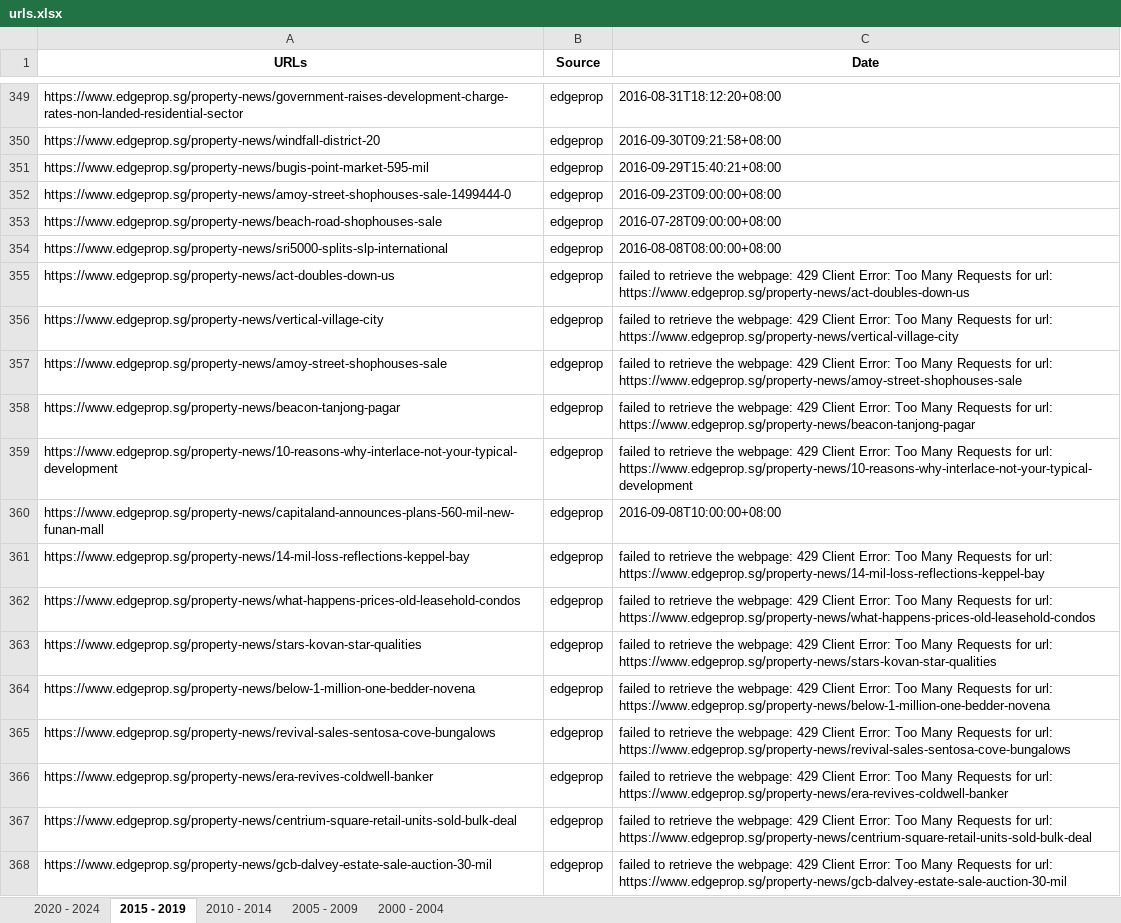
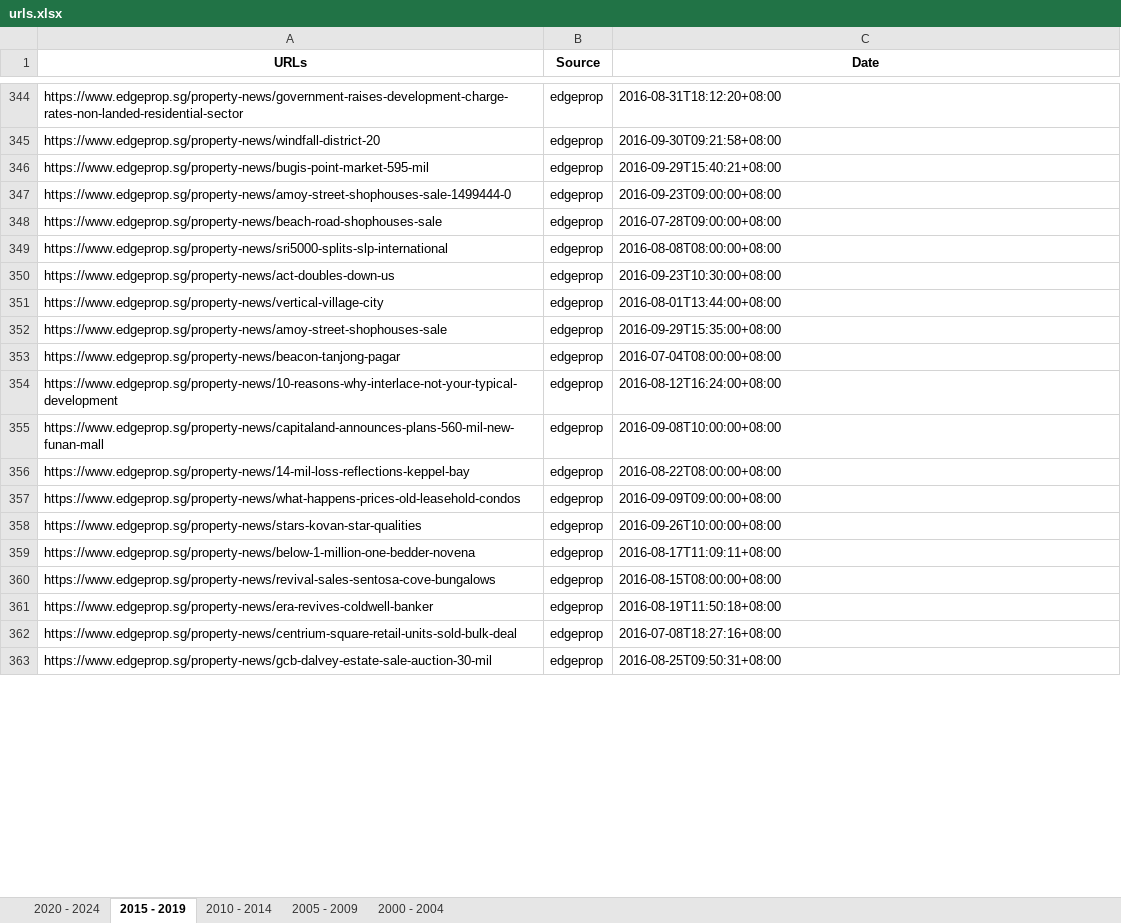
Before and after one commit to loowenwen/jtc-market-sentiments, an Excel workbook: urls.xlsx, sheet 2015 - 2019, drawn as a sheet; only a part is shown, gaps mark what is left out; values as stored, in another font and other column widths than the file's, no borders; addresses are those after the commit; the diff covers the shown part only; the diff names each change by its address in the sheet, - before the commit and + after, or states it on an @@ line.

```diff
--- a/urls.xlsx (sheet 2015 - 2019)
+++ b/urls.xlsx (sheet 2015 - 2019)
-C350 (Date): failed to retrieve the webpage: 429 Client Error: Too Many Requests for url: https://www.edgeprop.sg/property-news/act-doubles-down-us
+C350 (Date): 2016-09-23T10:30:00+08:00
-C351 (Date): failed to retrieve the webpage: 429 Client Error: Too Many Requests for url: https://www.edgeprop.sg/property-news/vertical-village-city
+C351 (Date): 2016-08-01T13:44:00+08:00
-C352 (Date): failed to retrieve the webpage: 429 Client Error: Too Many Requests for url: https://www.edgeprop.sg/property-news/amoy-street-shophouses-sale
+C352 (Date): 2016-09-29T15:35:00+08:00
-C353 (Date): failed to retrieve the webpage: 429 Client Error: Too Many Requests for url: https://www.edgeprop.sg/property-news/beacon-tanjong-pagar
+C353 (Date): 2016-07-04T08:00:00+08:00
-C354 (Date): failed to retrieve the webpage: 429 Client Error: Too Many Requests for url: https://www.edgeprop.sg/property-news/10-reasons-why-interlace-not-your-typical-development
+C354 (Date): 2016-08-12T16:24:00+08:00
-C356 (Date): failed to retrieve the webpage: 429 Client Error: Too Many Requests for url: https://www.edgeprop.sg/property-news/14-mil-loss-reflections-keppel-bay
+C356 (Date): 2016-08-22T08:00:00+08:00
-C357 (Date): failed to retrieve the webpage: 429 Client Error: Too Many Requests for url: https://www.edgeprop.sg/property-news/what-happens-prices-old-leasehold-condos
+C357 (Date): 2016-09-09T09:00:00+08:00
-C358 (Date): failed to retrieve the webpage: 429 Client Error: Too Many Requests for url: https://www.edgeprop.sg/property-news/stars-kovan-star-qualities
+C358 (Date): 2016-09-26T10:00:00+08:00
-C359 (Date): failed to retrieve the webpage: 429 Client Error: Too Many Requests for url: https://www.edgeprop.sg/property-news/below-1-million-one-bedder-novena
+C359 (Date): 2016-08-17T11:09:11+08:00
-C360 (Date): failed to retrieve the webpage: 429 Client Error: Too Many Requests for url: https://www.edgeprop.sg/property-news/revival-sales-sentosa-cove-bungalows
+C360 (Date): 2016-08-15T08:00:00+08:00
-C361 (Date): failed to retrieve the webpage: 429 Client Error: Too Many Requests for url: https://www.edgeprop.sg/property-news/era-revives-coldwell-banker
+C361 (Date): 2016-08-19T11:50:18+08:00
-C362 (Date): failed to retrieve the webpage: 429 Client Error: Too Many Requests for url: https://www.edgeprop.sg/property-news/centrium-square-retail-units-sold-bulk-deal
+C362 (Date): 2016-07-08T18:27:16+08:00
-C363 (Date): failed to retrieve the webpage: 429 Client Error: Too Many Requests for url: https://www.edgeprop.sg/property-news/gcb-dalvey-estate-sale-auction-30-mil
+C363 (Date): 2016-08-25T09:50:31+08:00
```
Also changed, not shown: 11 removed rows and 113 edited cells elsewhere in this sheet, sheet 2020 - 2024, 3 other files.
